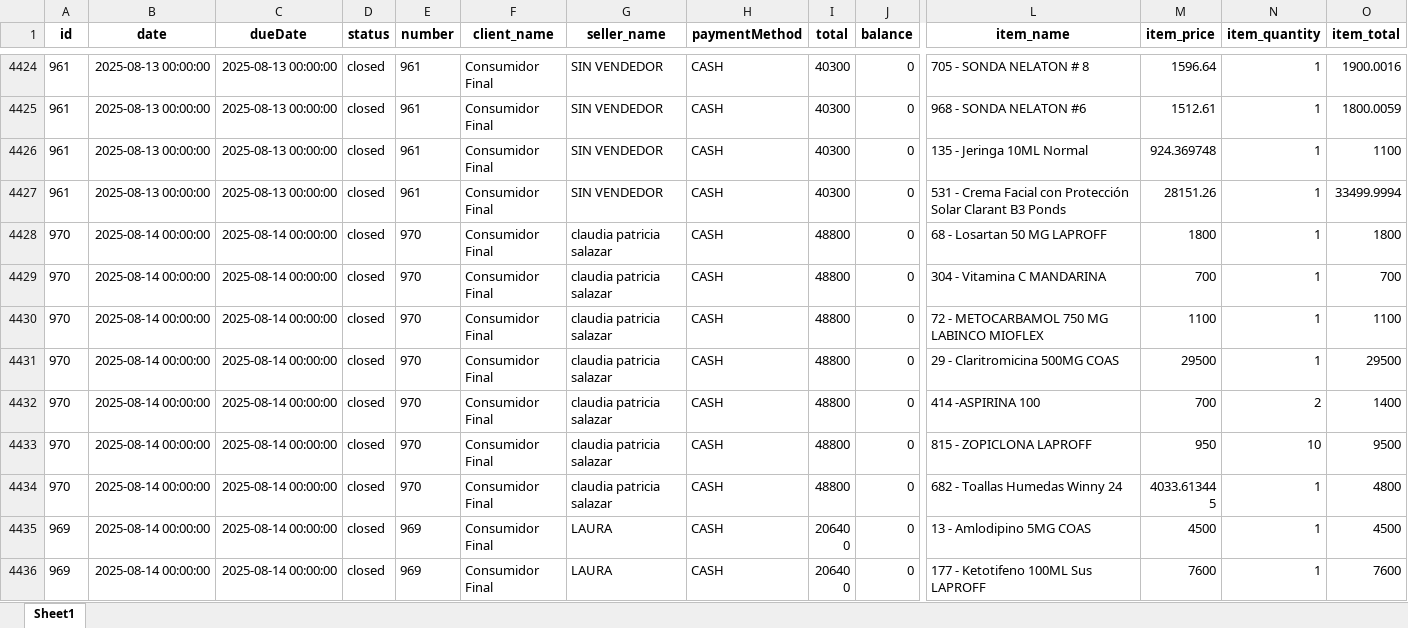
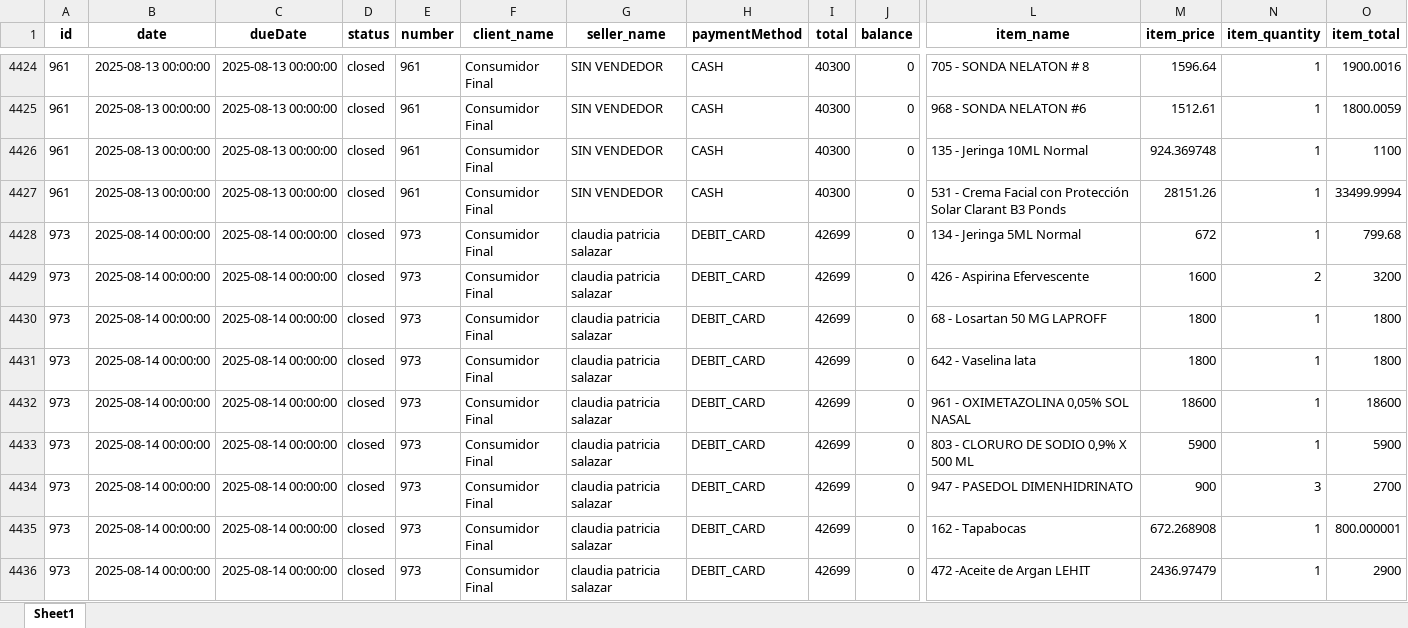
Before and after one commit to Sg0820/actualizar-facturas-alegra, an Excel workbook: facturas_alegra.xlsx, sheet Sheet1, drawn as a sheet; only a part is shown, gaps mark what is left out; the shorter side is filled out with more unchanged rows; values as stored, in another font and other column widths than the file's, no borders; rows hold the shown columns only; the diff covers the shown part only; the diff names each change by its address in the sheet, - before the commit and + after, or states it on an @@ line.

```diff
--- a/facturas_alegra.xlsx (sheet Sheet1)
+++ b/facturas_alegra.xlsx (sheet Sheet1)
+row 4428: 973 | 2025-08-14 00:00:00 | 2025-08-14 00:00:00 | closed | 973 | Consumidor Final | claudia patricia salazar | DEBIT_CARD | 42699 | 0 | 134 - Jeringa 5ML Normal | 672 | 1 | 799.68
+row 4429: 973 | 2025-08-14 00:00:00 | 2025-08-14 00:00:00 | closed | 973 | Consumidor Final | claudia patricia salazar | DEBIT_CARD | 42699 | 0 | 426 - Aspirina Efervescente | 1600 | 2 | 3200
+row 4430: 973 | 2025-08-14 00:00:00 | 2025-08-14 00:00:00 | closed | 973 | Consumidor Final | claudia patricia salazar | DEBIT_CARD | 42699 | 0 | 68 - Losartan 50 MG LAPROFF | 1800 | 1 | 1800
+row 4431: 973 | 2025-08-14 00:00:00 | 2025-08-14 00:00:00 | closed | 973 | Consumidor Final | claudia patricia salazar | DEBIT_CARD | 42699 | 0 | 642 - Vaselina lata | 1800 | 1 | 1800
+row 4432: 973 | 2025-08-14 00:00:00 | 2025-08-14 00:00:00 | closed | 973 | Consumidor Final | claudia patricia salazar | DEBIT_CARD | 42699 | 0 | 961 - OXIMETAZOLINA 0,05% SOL NASAL | 18600 | 1 | 18600
+row 4433: 973 | 2025-08-14 00:00:00 | 2025-08-14 00:00:00 | closed | 973 | Consumidor Final | claudia patricia salazar | DEBIT_CARD | 42699 | 0 | 803 - CLORURO DE SODIO 0,9% X 500 ML | 5900 | 1 | 5900
+row 4434: 973 | 2025-08-14 00:00:00 | 2025-08-14 00:00:00 | closed | 973 | Consumidor Final | claudia patricia salazar | DEBIT_CARD | 42699 | 0 | 947 - PASEDOL DIMENHIDRINATO | 900 | 3 | 2700
+row 4435: 973 | 2025-08-14 00:00:00 | 2025-08-14 00:00:00 | closed | 973 | Consumidor Final | claudia patricia salazar | DEBIT_CARD | 42699 | 0 | 162 - Tapabocas | 672.268908 | 1 | 800.000001
+row 4436: 973 | 2025-08-14 00:00:00 | 2025-08-14 00:00:00 | closed | 973 | Consumidor Final | claudia patricia salazar | DEBIT_CARD | 42699 | 0 | 472 -Aceite de Argan LEHIT | 2436.97479 | 1 | 2900
```
Also changed, not shown: 9 added rows elsewhere in this sheet, inventario_alegra.xlsx.
